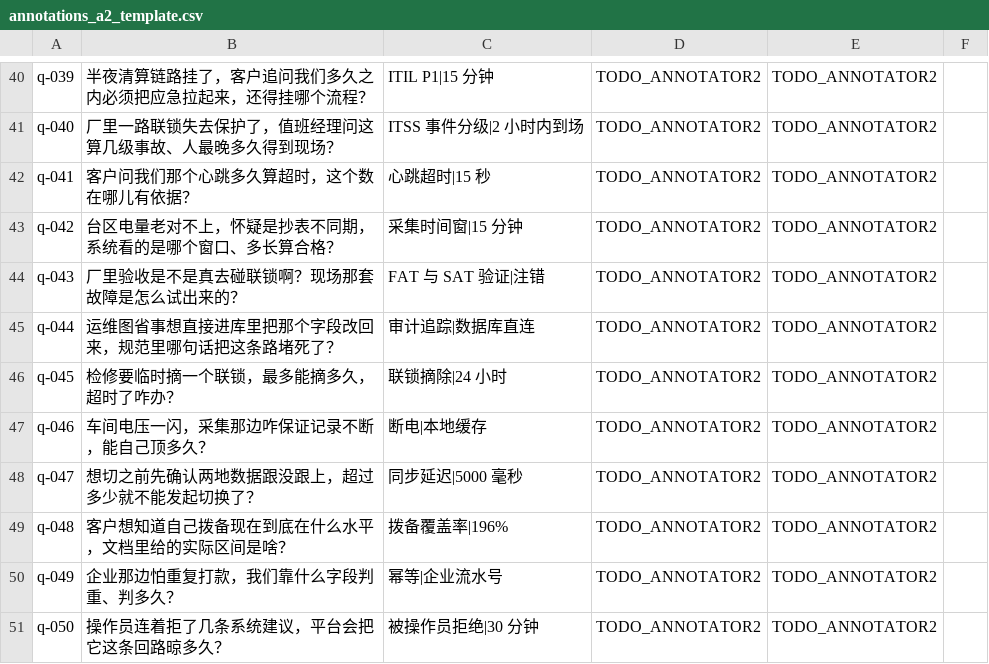
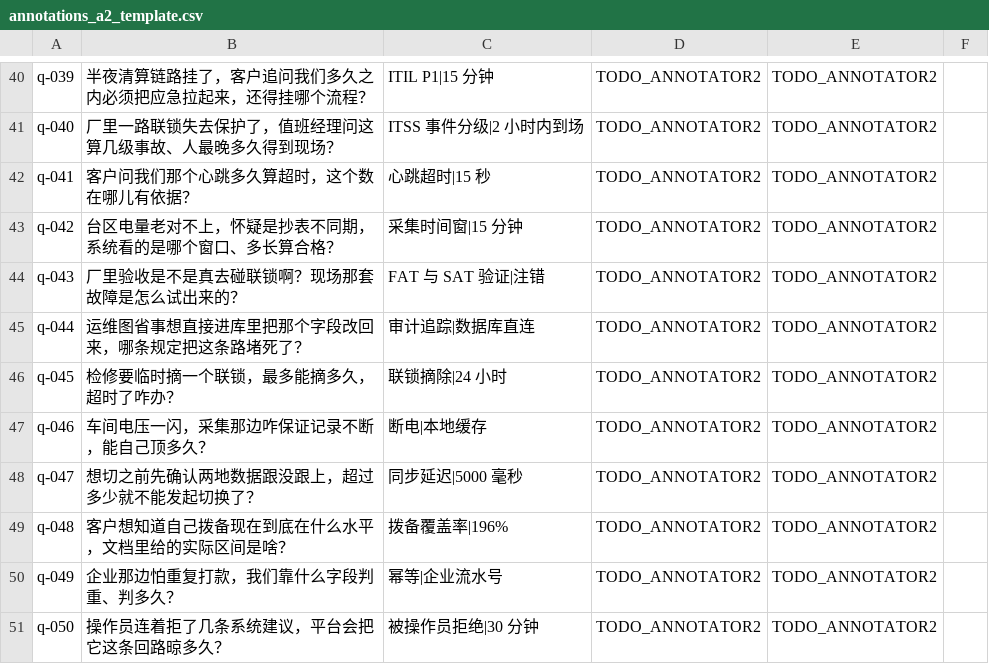
Before and after one commit to young0617-02/know-effect-engine, a CSV file: var/gate0/annotations_a2_template.csv, drawn as a sheet; only a part is shown, gaps mark what is left out.

Commit message:
fix(eval): 第六批尺子改动——q-044 删掉指向不存在文档的限定词，并改掉一处误判的叙述
题面问「规范里哪句话把这条路堵死了」，实测该 project（chm-2025-014）名下只有售前方案与通用
运维手册，全库同时含「审计追踪」+「直连」的子块只有 1 块 ⇒ 落点不存在，是题面写了个假指向，
不是 gold 选错。删掉假指向，gold 两块不动；也没换成「手册里」——那会让细则③ 把售前方案那块
合法证据判成 0，为修一处措辞砍一块证据不值。doc_scope_defects 归零，--fail-on-gold-defect
本轮起可常开（唯一残留 q-054 有书面豁免）。

两处我自己的错，都留在记录里：
① 预告「gold 不变 ⇒ 读数不变」——错。题面文本就是查询串，改题面等于改输入。实测 strict
   Recall@5 0.9853→0.9779、Hit@5(strict) 1.0→0.9853、MRR 0.9743→0.9706，q-044 整题漏召。
② 第一个解释（「规范」与证据字面巧合挣分）也错——那两个字根本不在 gold 块里。真机制：旧题面
   下 gold 排第 1 只领先第 2 名 0.0002，排名本就在噪声级别，换词即翻。

由此改判 ⑤ 的旧叙述：q-044 那行「该答却拒」不是判定阈值偏严，是证据没被稳定排进前 5
（口语「堵死/改回来」vs 书面「不得以数据库直连方式修正/追加更正」词法面不重合）。
修法在检索侧，不改题面也不改 gold 去迁就读数。

工具补丁：m2_eval 的尺子指纹加入 question_hash（题号+题面文本 crc32）——此前只量题量与 gold
块数，一次纯题干改动会被判成「同尺子可比」。改题干后回归对照现在如实报不可比。

代价：q-044 在 547 行集里的 10 行判的是旧问法，作废，重标工单 annotations_a2_relabel3
（1 题 / 10 行）已下发，B 栏仍只能真人填；⑤ 探针里它那行随题面过时，与净环境重跑批一起刷新。
改前全套留档 var/gate0/pre_q044fix/。这是一版读数变差的改动，变差才是它值钱的地方。

```diff
--- a/var/gate0/annotations_a2_template.csv
+++ b/var/gate0/annotations_a2_template.csv
@@ -44,3 +44,3 @@ q-042,"台区电量老对不上，怀疑是抄表不同期，系统看的是哪
 q-043,"厂里验收是不是真去碰联锁啊？现场那套故障是怎么试出来的？","FAT 与 SAT 验证|注错",TODO_ANNOTATOR2,TODO_ANNOTATOR2,
-q-044,"运维图省事想直接进库里把那个字段改回来，规范里哪句话把这条路堵死了？","审计追踪|数据库直连",TODO_ANNOTATOR2,TODO_ANNOTATOR2,
+q-044,"运维图省事想直接进库里把那个字段改回来，哪条规定把这条路堵死了？","审计追踪|数据库直连",TODO_ANNOTATOR2,TODO_ANNOTATOR2,
 q-045,"检修要临时摘一个联锁，最多能摘多久，超时了咋办？","联锁摘除|24 小时",TODO_ANNOTATOR2,TODO_ANNOTATOR2,
```
Also changed, not shown: 27 other files.
